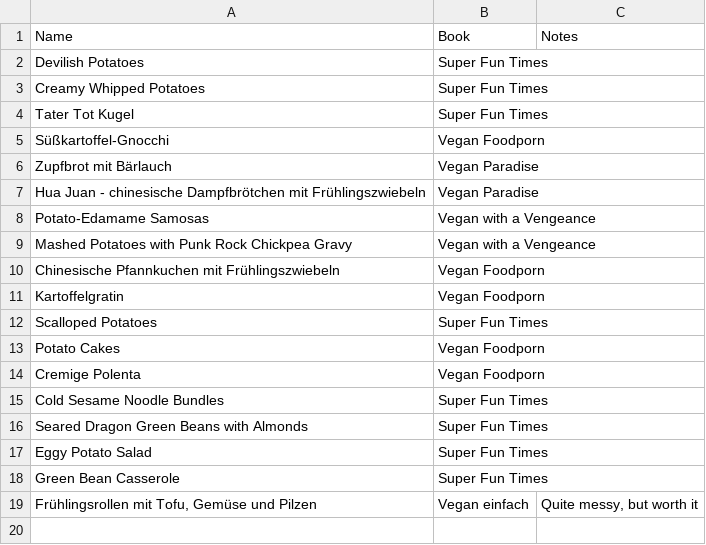
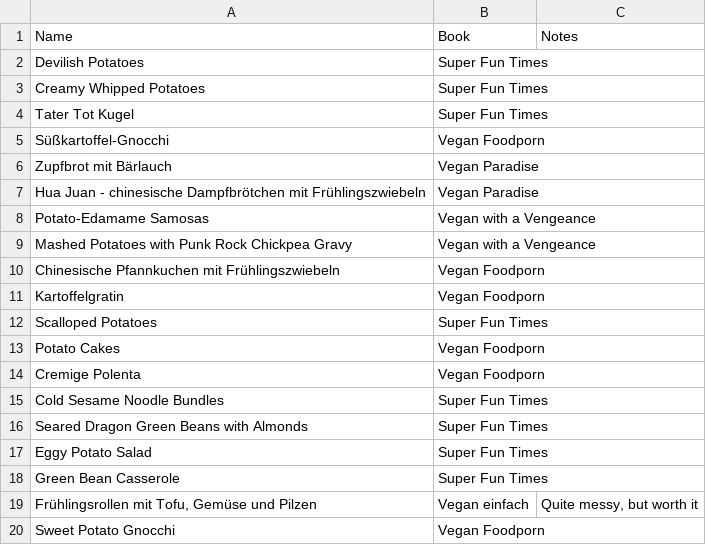
Before and after one commit to nikitaDanilenko/nikitaDanilenko.github.io, a CSV file: food/sides/data.csv, drawn as a sheet; the diff names each change by its address in the sheet, - before the commit and + after, or states it on an @@ line.

```diff
--- a/food/sides/data.csv
+++ b/food/sides/data.csv
+row 20: Sweet Potato Gnocchi | Vegan Foodporn
```
Also changed, not shown: food/dessert/data.csv, food/regular/data.csv, 1 other file.
